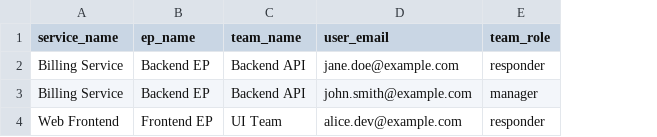
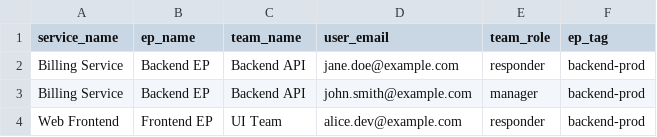
Before and after one commit to runwaldo/pd-infra-as-code, a CSV file: control_plane.csv, drawn as a sheet; the diff names each change by its address in the sheet, - before the commit and + after, or states it on an @@ line.

```diff
--- a/control_plane.csv
+++ b/control_plane.csv
+column F (ep_tag), rows 2-4: all backend-prod
```
Also changed, not shown: 2 other files.
